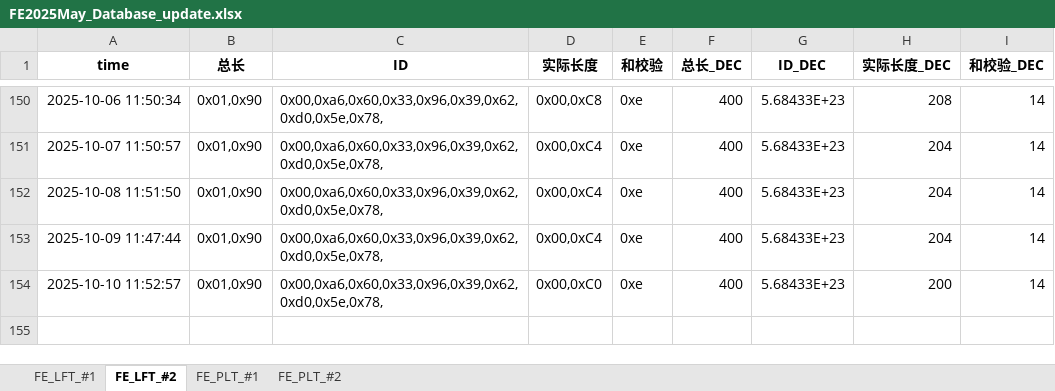
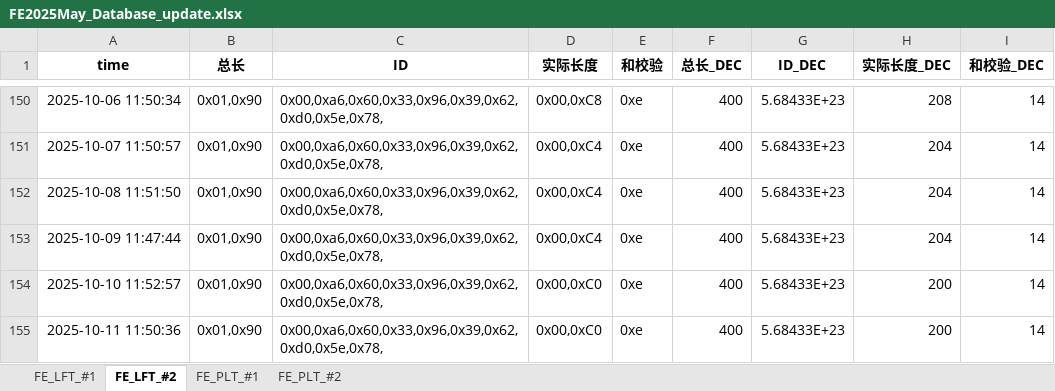
Before and after one commit to weichencsu/tbo_may2025, an Excel workbook: FE2025May_Database_update.xlsx, sheet FE_LFT_#2, drawn as a sheet; only a part is shown, gaps mark what is left out; values as stored, in another font and other column widths than the file's, no borders; the diff names each change by its address in the sheet, - before the commit and + after, or states it on an @@ line.

```diff
--- a/FE2025May_Database_update.xlsx (sheet FE_LFT_#2)
+++ b/FE2025May_Database_update.xlsx (sheet FE_LFT_#2)
+row 155: 2025-10-11 11:50:36 | 0x01,0x90 | 0x00,0xa6,0x60,0x33,0x96,0x39,0x62,0xd0,0x5e,0x78, | 0x00,0xC0 | 0xe | 400 | 5.68433E+23 | 200 | 14
```
Also changed, not shown: sheet FE_PLT_#1, sheet FE_PLT_#2, sheet FE_LFT_#1.
